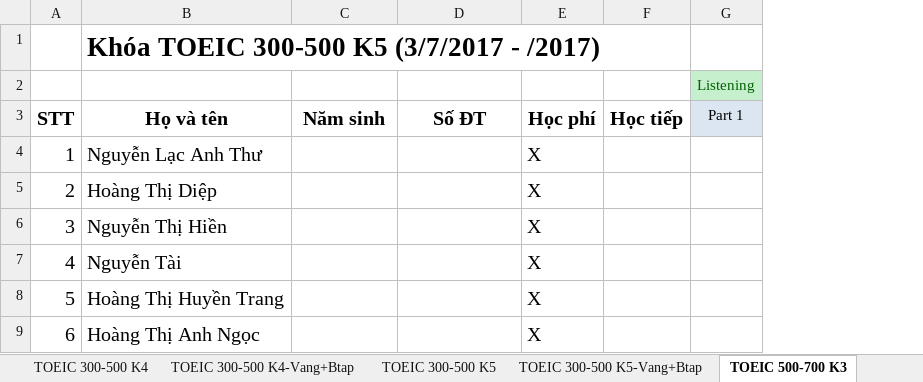
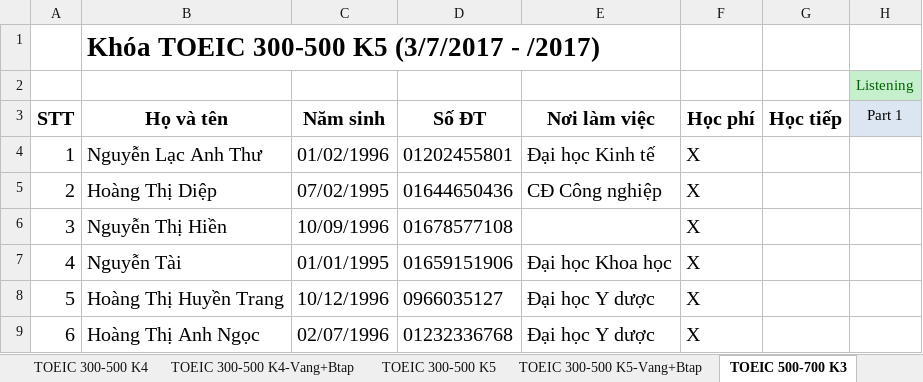
Before and after one commit to dhphong87/Success, an Excel workbook: Danh Sach Lop/Offline TOEIC.xlsx, sheet TOEIC 500-700 K3, drawn as a sheet; only a part is shown; values as stored, in another font and other column widths than the file's, no borders; the diff names each change by its address in the sheet, - before the commit and + after, or states it on an @@ line.

```diff
--- a/Danh Sach Lop/Offline TOEIC.xlsx (sheet TOEIC 500-700 K3)
+++ b/Danh Sach Lop/Offline TOEIC.xlsx (sheet TOEIC 500-700 K3)
+column E, rows 3-9: Nơi làm việc | Đại học Kinh tế | CĐ Công nghiệp |  | Đại học Khoa học | Đại học Y dược | Đại học Y dược
-C4: (empty)
+C4: 01/02/1996
-D4: (empty)
+D4: 01202455801
-C5: (empty)
+C5: 07/02/1995
-D5: (empty)
+D5: 01644650436
-C6: (empty)
+C6: 10/09/1996
-D6: (empty)
+D6: 01678577108
-C7: (empty)
+C7: 01/01/1995
-D7: (empty)
+D7: 01659151906
-C8: (empty)
+C8: 10/12/1996
-D8: (empty)
+D8: 0966035127
-C9: (empty)
+C9: 02/07/1996
-D9: (empty)
+D9: 01232336768
```
Also changed, not shown: sheet TOEIC 300-500 K5.
